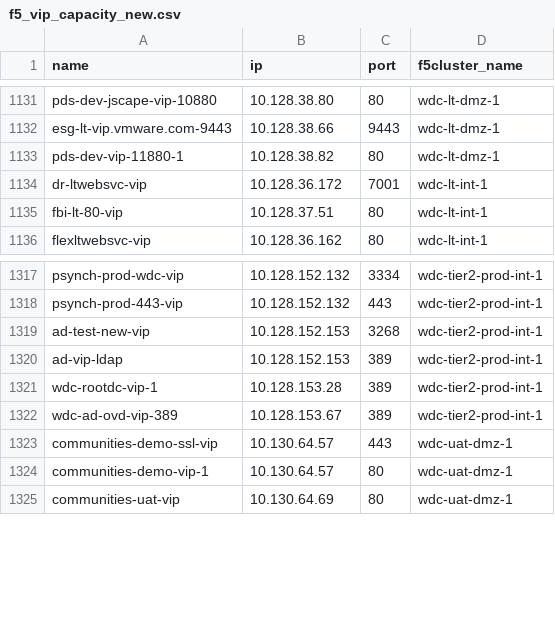
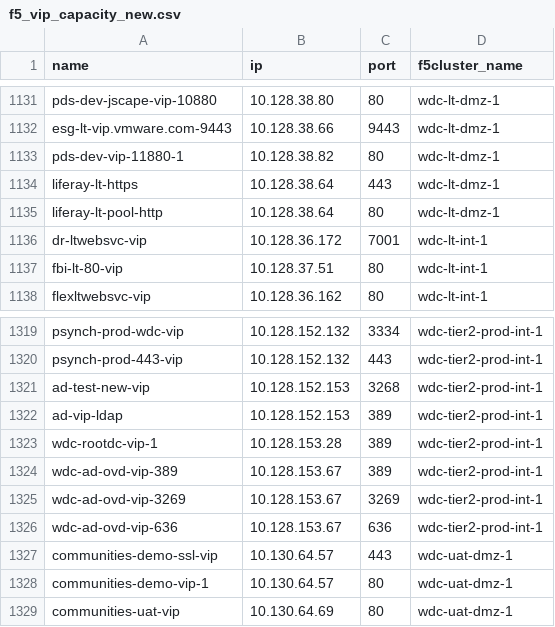
Before and after one commit to vijayajyothi/planning, a CSV file: csv_data/f5/f5_vip_capacity_new.csv, drawn as a sheet; only a part is shown, gaps mark what is left out.

```diff
--- a/csv_data/f5/f5_vip_capacity_new.csv
+++ b/csv_data/f5/f5_vip_capacity_new.csv
@@ -1133,2 +1133,4 @@ esg-lt-vip.vmware.com-9443,10.128.38.66,9443,wdc-lt-dmz-1
 pds-dev-vip-11880-1,10.128.38.82,80,wdc-lt-dmz-1
+liferay-lt-https,10.128.38.64,443,wdc-lt-dmz-1
+liferay-lt-pool-http,10.128.38.64,80,wdc-lt-dmz-1
 dr-ltwebsvc-vip,10.128.36.172,7001,wdc-lt-int-1
@@ -1322,2 +1324,4 @@ wdc-rootdc-vip-1,10.128.153.28,389,wdc-tier2-prod-int-1
 wdc-ad-ovd-vip-389,10.128.153.67,389,wdc-tier2-prod-int-1
+wdc-ad-ovd-vip-3269,10.128.153.67,3269,wdc-tier2-prod-int-1
+wdc-ad-ovd-vip-636,10.128.153.67,636,wdc-tier2-prod-int-1
 communities-demo-ssl-vip,10.130.64.57,443,wdc-uat-dmz-1
```
Also changed, not shown: csv_data/f5/f5_node_capacity.csv, csv_data/f5/f5_pool_capacity.csv, 18 other files.
